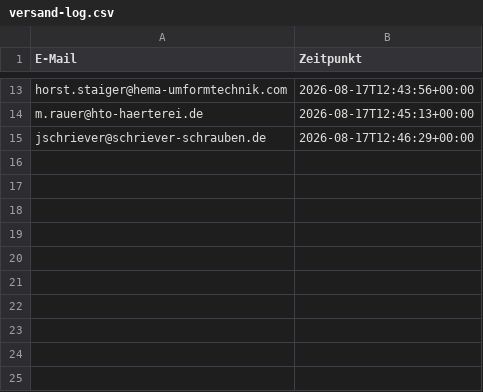
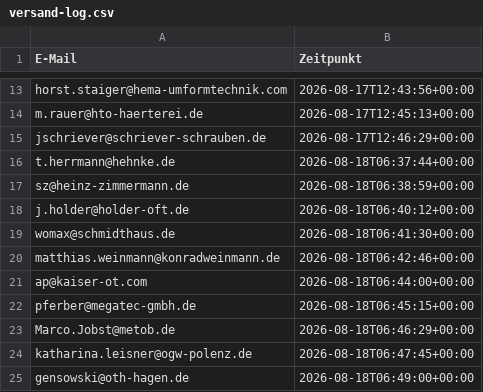
Before and after one commit to Akheyo/Youman-automation, a CSV file: marketing/versand-log.csv, drawn as a sheet; only a part is shown, gaps mark what is left out; the diff names each change by its address in the sheet, - before the commit and + after, or states it on an @@ line.

```diff
--- a/marketing/versand-log.csv
+++ b/marketing/versand-log.csv
+row 16: t.herrmann@hehnke.de | 2026-08-18T06:37:44+00:00
+row 17: sz@heinz-zimmermann.de | 2026-08-18T06:38:59+00:00
+row 18: j.holder@holder-oft.de | 2026-08-18T06:40:12+00:00
+row 19: womax@schmidthaus.de | 2026-08-18T06:41:30+00:00
+row 20: matthias.weinmann@konradweinmann.de | 2026-08-18T06:42:46+00:00
+row 21: ap@kaiser-ot.com | 2026-08-18T06:44:00+00:00
+row 22: pferber@megatec-gmbh.de | 2026-08-18T06:45:15+00:00
+row 23: Marco.Jobst@metob.de | 2026-08-18T06:46:29+00:00
+row 24: katharina.leisner@ogw-polenz.de | 2026-08-18T06:47:45+00:00
+row 25: gensowski@oth-hagen.de | 2026-08-18T06:49:00+00:00
```
